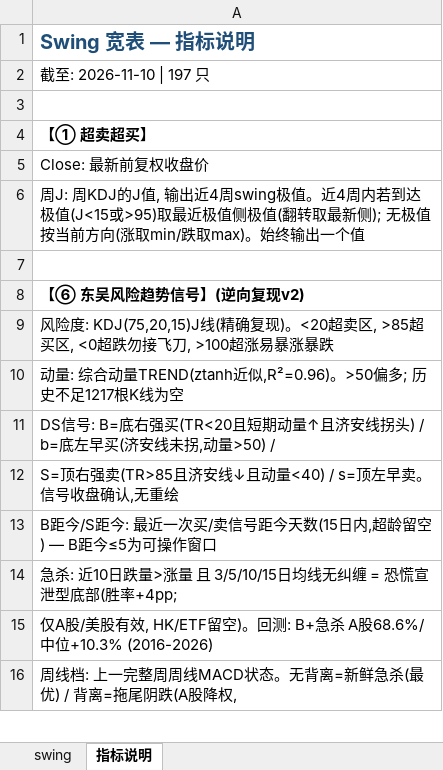
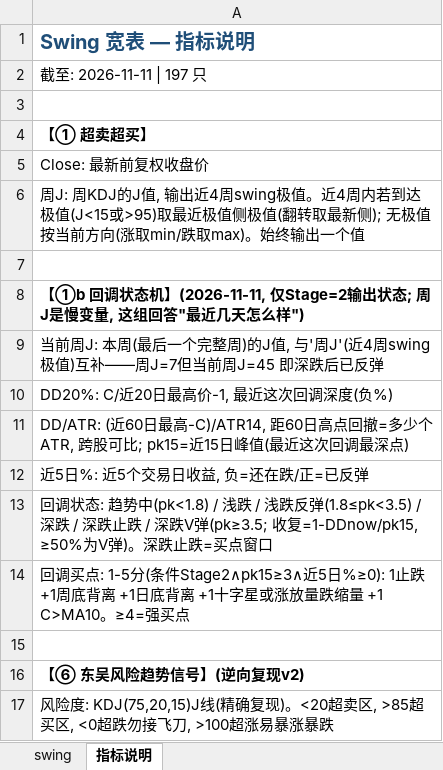
Before and after one commit to jibom/swing-pattern, an Excel workbook: OVERSEAS_Swing_Pattern.xlsx, sheet 指标说明, drawn as a sheet; only a part is shown; the shorter side is filled out with more unchanged rows; values as stored, in another font and other column widths than the file's, no borders; the diff names each change by its address in the sheet, - before the commit and + after, or states it on an @@ line.

```diff
--- a/OVERSEAS_Swing_Pattern.xlsx (sheet 指标说明)
+++ b/OVERSEAS_Swing_Pattern.xlsx (sheet 指标说明)
-A2: 截至: 2026-11-10 | 197 只
+A2: 截至: 2026-11-11 | 197 只
+row 7: (empty)
+row 8: 【①b 回调状态机】(2026-11-11, 仅Stage=2输出状态; 周J是慢变量, 这组回答"最近几天怎么样")
+row 9: 当前周J: 本周(最后一个完整周)的J值, 与'周J'(近4周swing极值)互补——周J=7但当前周J=45 即深跌后已反弹
+row 10: DD20%: C/近20日最高价-1, 最近这次回调深度(负%)
+row 11: DD/ATR: (近60日最高-C)/ATR14, 距60日高点回撤=多少个ATR, 跨股可比; pk15=近15日峰值(最近这次回调最深点)
+row 12: 近5日%: 近5个交易日收益, 负=还在跌/正=已反弹
+row 13: 回调状态: 趋势中(pk<1.8) / 浅跌 / 浅跌反弹(1.8≤pk<3.5) / 深跌 / 深跌止跌 / 深跌V弹(pk≥3.5; 收复=1-DDnow/pk15, ≥50%为V弹)。深跌止跌=买点窗口
+row 14: 回调买点: 1-5分(条件Stage2∧pk15≥3∧近5日%≥0): 1止跌 +1周底背离 +1日底背离 +1十字星或涨放量跌缩量 +1 C>MA10。≥4=强买点
```
Also changed, not shown: sheet swing, 1 other file.
